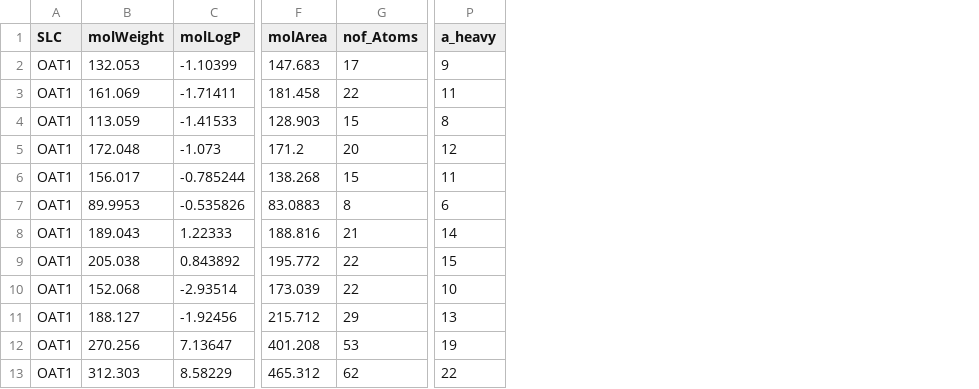
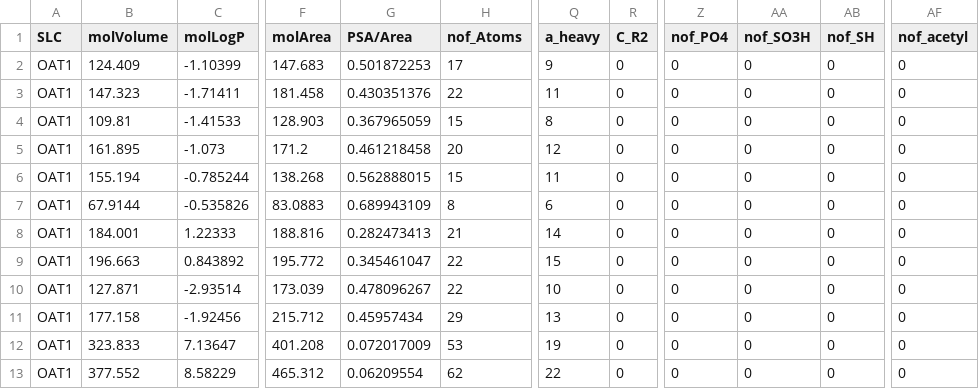
Before and after one commit to KaustubhLall/Drug-Research, a CSV file: Metabolite Dataset Analysis/FINAL 102518 All Unique Metab KO.csv, drawn as a sheet; only a part is shown, gaps mark what is left out; removed rows and columns are numbered as before the commit, all else as after; the diff names each change by its address in the sheet, - before the commit and + after, or states it on an @@ line.

```diff
--- a/Metabolite Dataset Analysis/FINAL 102518 All Unique Metab KO.csv
+++ b/Metabolite Dataset Analysis/FINAL 102518 All Unique Metab KO.csv
-column B (molWeight), rows 2-13: 132.053 | 161.069 | 113.059 | 172.048 | 156.017 | 89.9953 | 189.043 | 205.038 | 152.068 | 188.127 | 270.256 | 312.303
+column B (molVolume), rows 2-13: 124.409 | 147.323 | 109.81 | 161.895 | 155.194 | 67.9144 | 184.001 | 196.663 | 127.871 | 177.158 | 323.833 | 377.552
+column G (PSA/Area), rows 2-13: 0.501872253 | 0.430351376 | 0.367965059 | 0.461218458 | 0.562888015 | 0.689943109 | 0.282473413 | 0.345461047 | 0.478096267 | 0.45957434 | 0.072017009 | 0.06209554
+column R (C_R2), rows 2-13: all 0
+column Z (nof_PO4), rows 2-13: all 0
+column AA (nof_SO3H), rows 2-13: all 0
+column AB (nof_SH), rows 2-13: all 0
+column AF (nof_acetyl), rows 2-13: all 0
```
Also changed, not shown: Metabolite Dataset Analysis/test.csv, Metabolite Dataset Analysis/train.csv, 5 other files.
